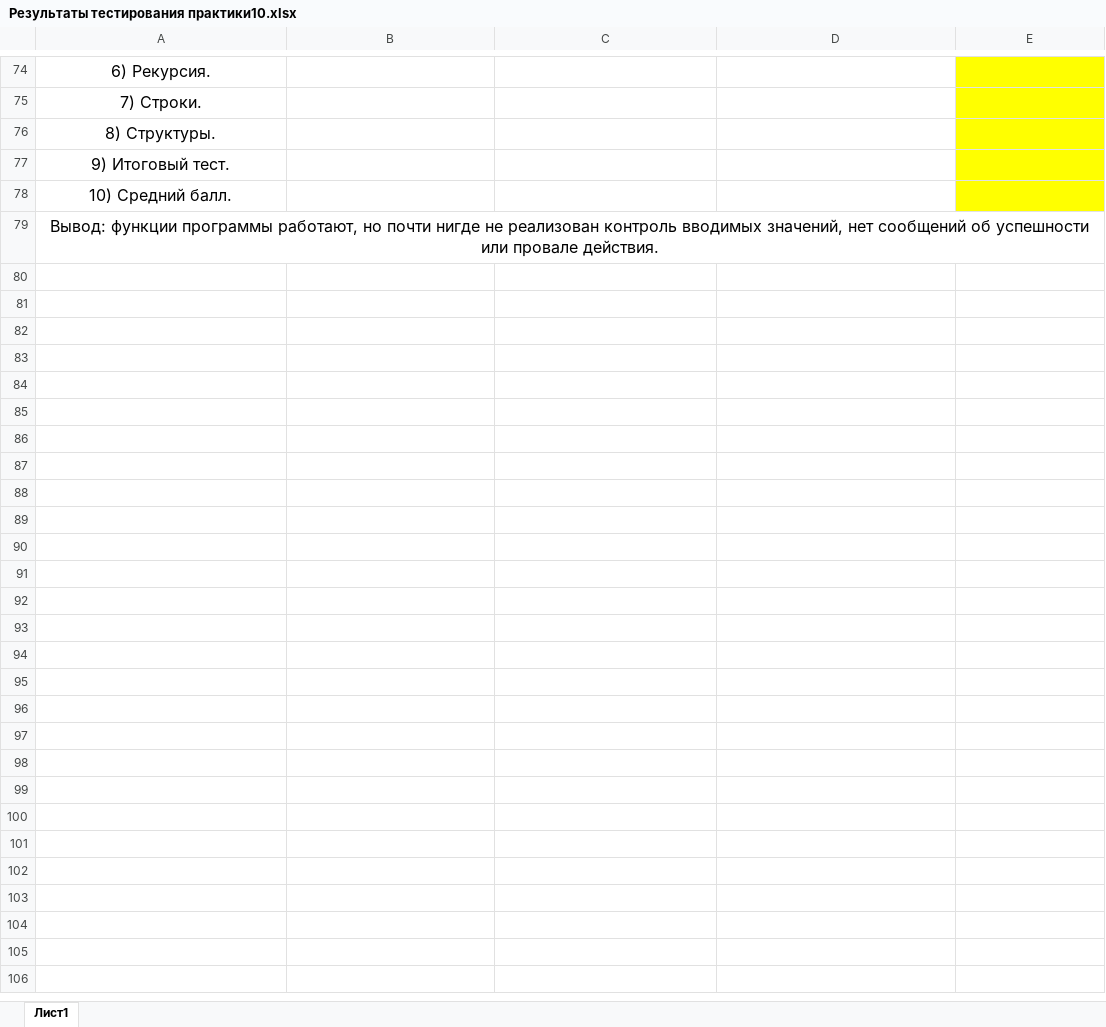
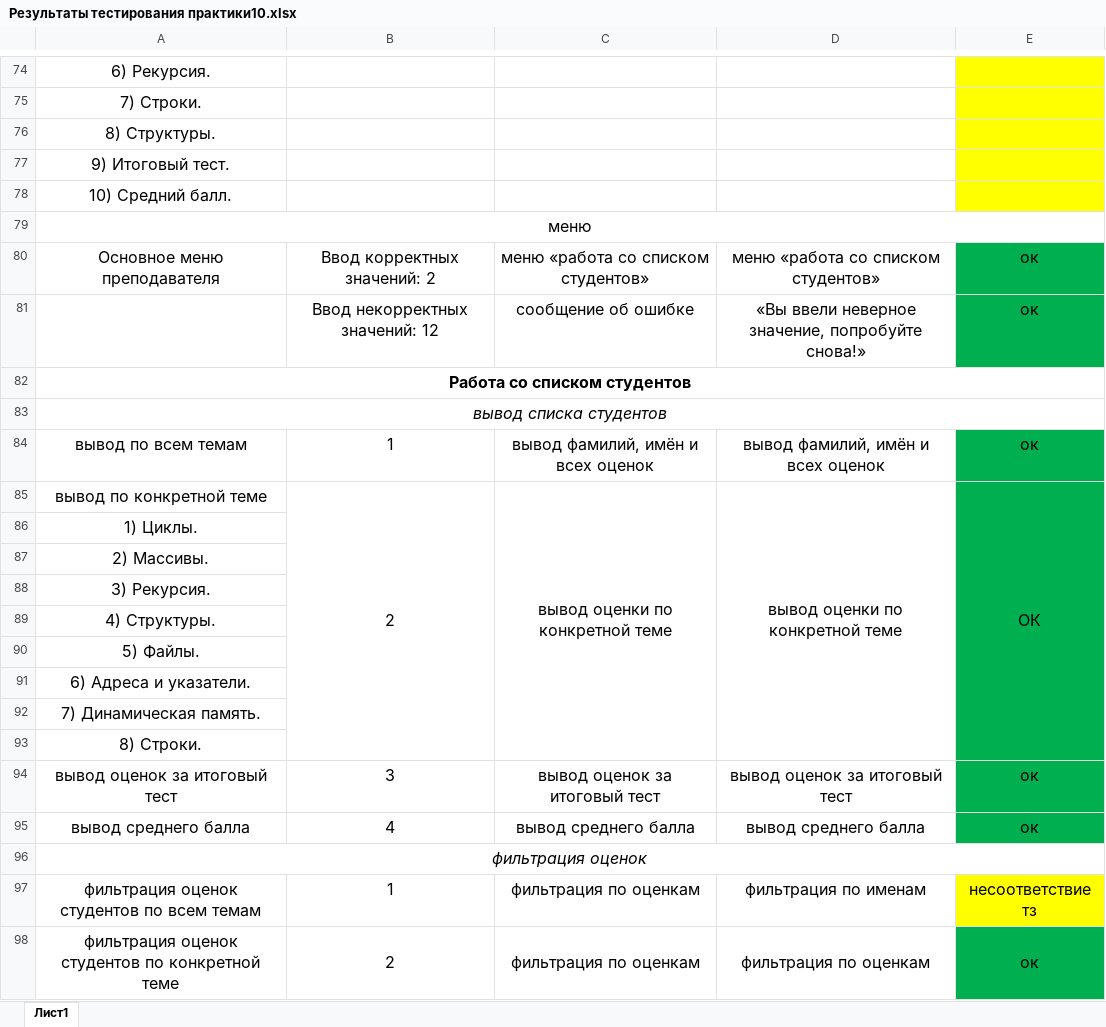
Before and after one commit to OLEDJAN32/Praktika-10, an Excel workbook: Результаты тестирования практики10.xlsx, sheet Лист1, drawn as a sheet; only a part is shown, gaps mark what is left out; values as stored, in another font and other column widths than the file's, no borders; the diff covers the shown part only; the diff names each change by its address in the sheet, - before the commit and + after, or states it on an @@ line.

```diff
--- a/Результаты тестирования практики10.xlsx (sheet Лист1)
+++ b/Результаты тестирования практики10.xlsx (sheet Лист1)
-A79: Вывод: функции программы работают, но почти нигде не реализован контроль вводимых значений, нет сообщений об успешности или провале действия.
+A79: меню
+row 80: Основное меню преподавателя | Ввод корректных значений: 2 | меню «работа со списком студентов» | меню «работа со списком студентов» | ок
+row 81:  | Ввод некорректных значений: 12 | сообщение об ошибке | «Вы ввели неверное значение, попробуйте снова!» | ок
+row 82: Работа со списком студентов
+row 83: вывод списка студентов
+row 84: вывод по всем темам | 1 | вывод фамилий, имён и всех оценок | вывод фамилий, имён и всех оценок | ок
+row 85: вывод по конкретной теме | 2 | вывод оценки по конкретной теме | вывод оценки по конкретной теме | ОК
+row 86: 1) Циклы.
+row 87: 2) Массивы.
+row 88: 3) Рекурсия.
+row 89: 4) Структуры.
+row 90: 5) Файлы.
+row 91: 6) Адреса и указатели.
+row 92: 7) Динамическая память.
+row 93: 8) Строки.
+row 94: вывод оценок за итоговый тест | 3 | вывод оценок за итоговый тест | вывод оценок за итоговый тест | ок
+row 95: вывод среднего балла | 4 | вывод среднего балла | вывод среднего балла | ок
+row 96: фильтрация оценок
+row 97: фильтрация оценок студентов по всем темам | 1 | фильтрация по оценкам | фильтрация по именам | несоответствие тз
+row 98: фильтрация оценок студентов по конкретной теме | 2 | фильтрация по оценкам | фильтрация по оценкам | ок
```
Also changed, not shown: 25 added rows elsewhere in this sheet.
